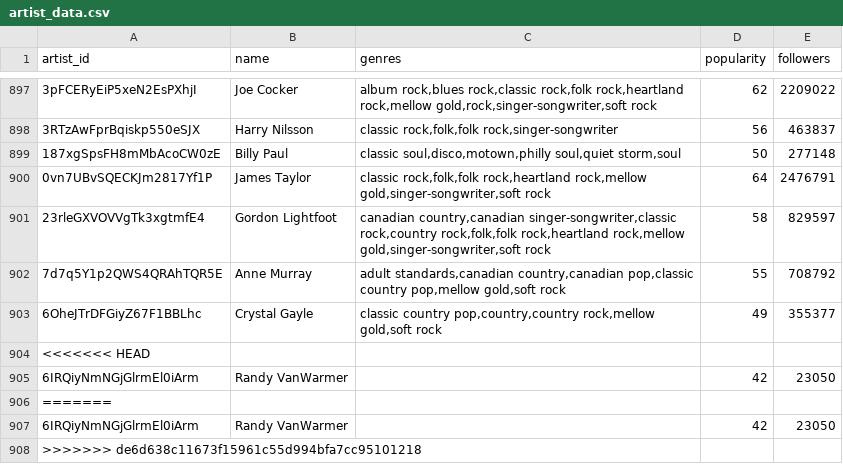
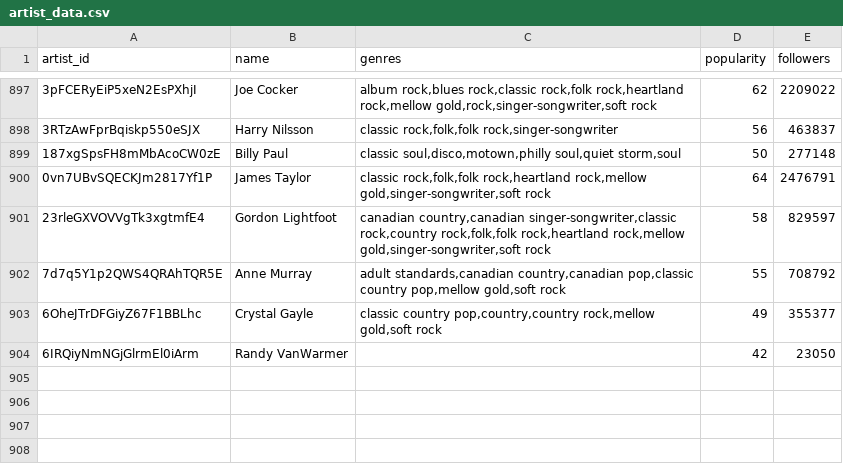
Before and after one commit to scott-brown-1/genre-prediction, a CSV file: data/artist_data.csv, drawn as a sheet; only a part is shown, gaps mark what is left out.

```diff
--- a/data/artist_data.csv
+++ b/data/artist_data.csv
@@ -903,6 +903,2 @@ artist_id,name,genres,popularity,followers
 6OheJTrDFGiyZ67F1BBLhc,Crystal Gayle,"classic country pop,country,country rock,mellow gold,soft rock",49,355377
-<<<<<<< HEAD
 6IRQiyNmNGjGlrmEl0iArm,Randy VanWarmer,,42,23050
-=======
-6IRQiyNmNGjGlrmEl0iArm,Randy VanWarmer,,42,23050
->>>>>>> de6d638c11673f15961c55d994bfa7cc95101218
```
Also changed, not shown: 2 other files.
